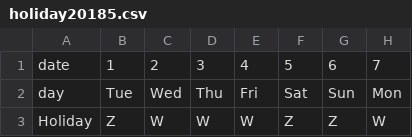
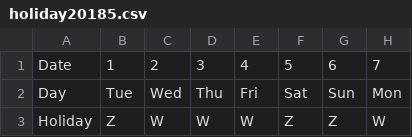
Before and after one commit to eugeneyuchunlin/Working-Shift-Scheduling, a CSV file: files/holiday20185.csv, drawn as a sheet; only a part is shown; the diff names each change by its address in the sheet, - before the commit and + after, or states it on an @@ line.

```diff
--- a/files/holiday20185.csv
+++ b/files/holiday20185.csv
-A1: date
+A1: Date
-A2: day
+A2: Day
```
Also changed, not shown: files/calendar20185.csv, files/calendar20186.csv, 31 other files.
